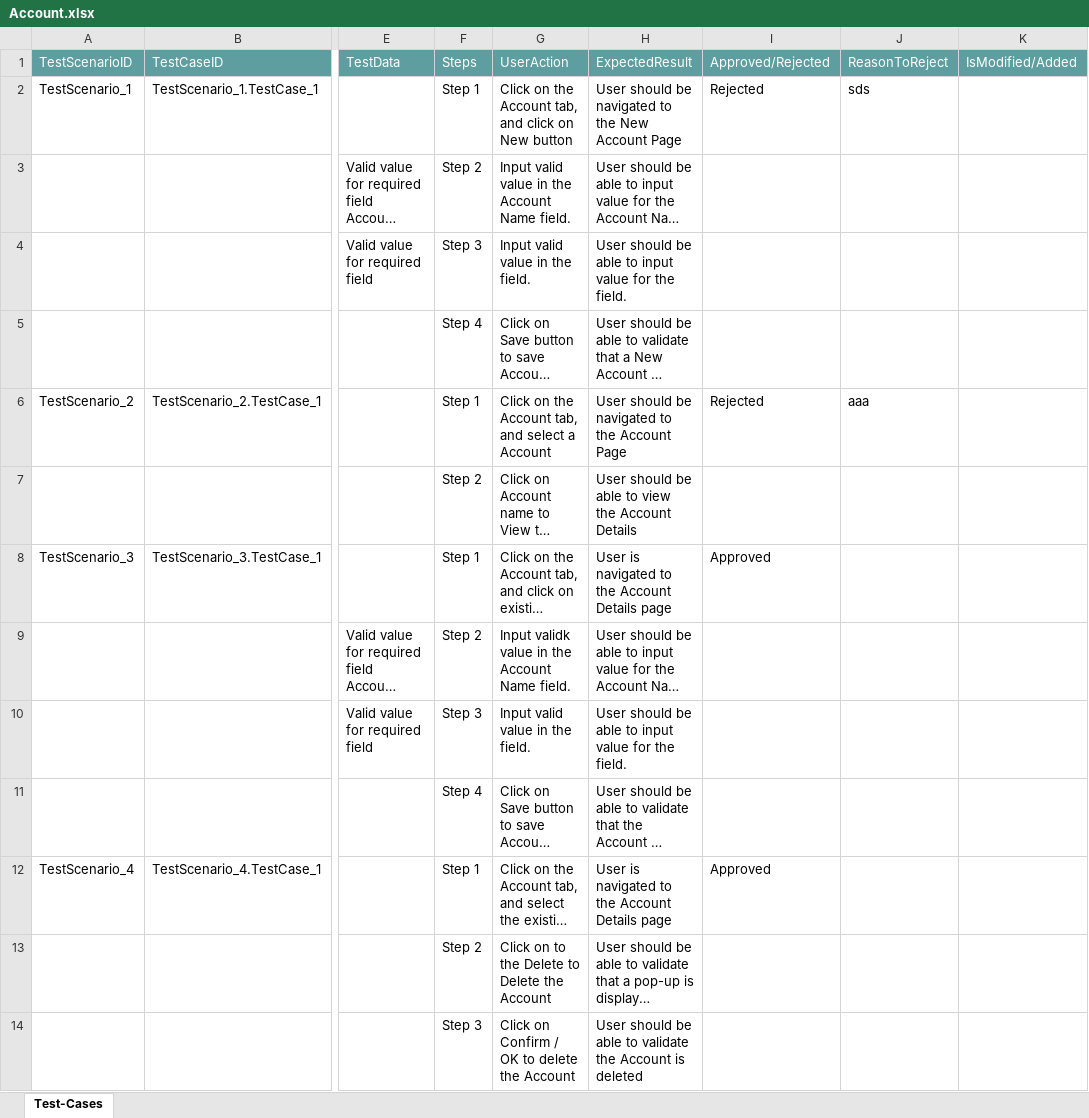
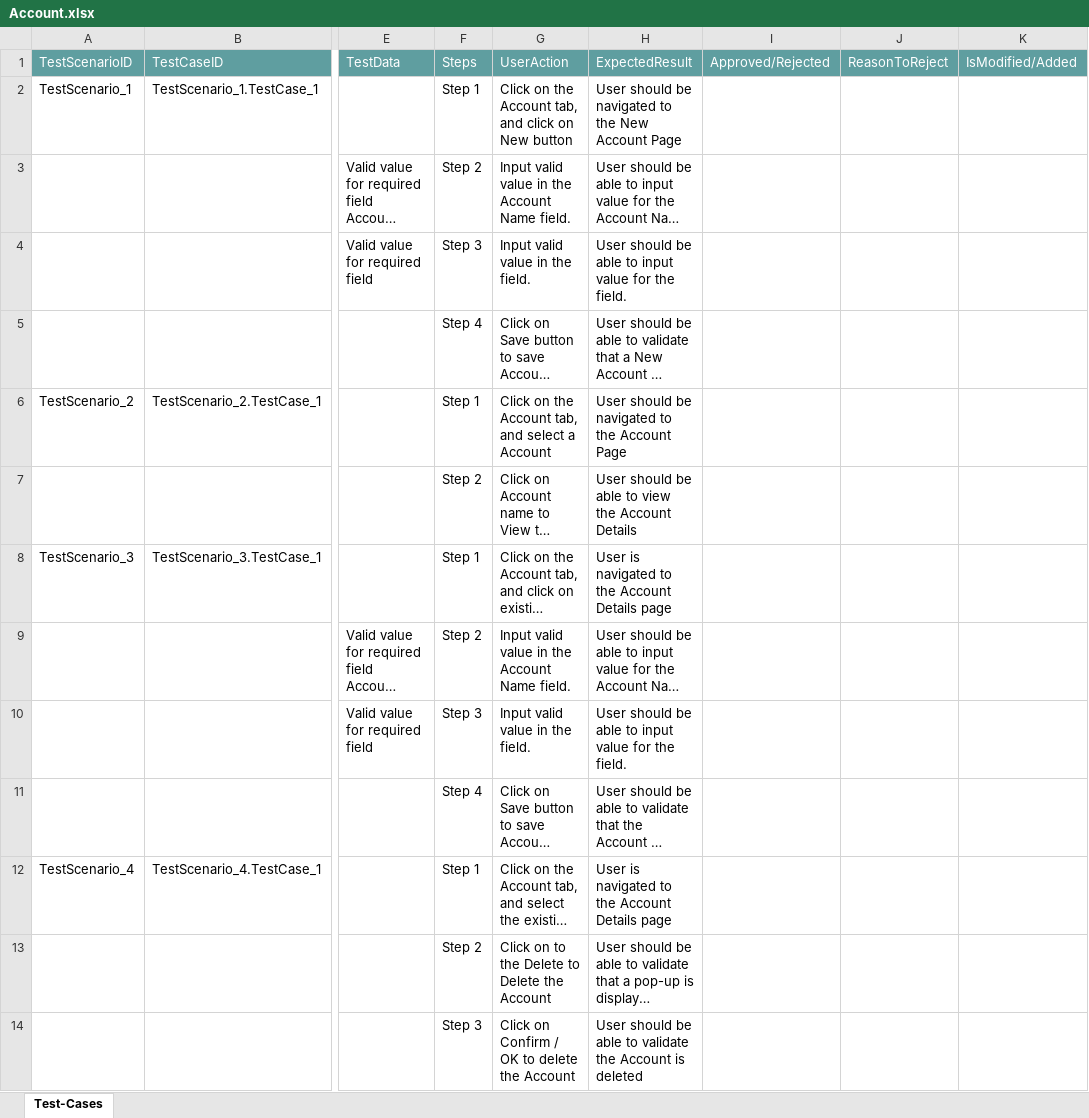
Before and after one commit to ShaikMohamedIrfan/TestingCycle, an Excel workbook: Account.xlsx, sheet Test-Cases, drawn as a sheet; only a part is shown, gaps mark what is left out; long unchanged cells end in …; values as stored, in another font and other column widths than the file's, no borders; table styles not drawn; the diff names each change by its address in the sheet, - before the commit and + after, or states it on an @@ line.

Commit message:
Initial Commit for Verification of Test cases

```diff
--- a/Account.xlsx (sheet Test-Cases)
+++ b/Account.xlsx (sheet Test-Cases)
-I2: Rejected
+I2: (empty)
-J2: sds
+J2: (empty)
-I6: Rejected
+I6: (empty)
-J6: aaa
+J6: (empty)
-I8: Approved
+I8: (empty)
-G9: Input validk value in the Account Name field.
+G9: Input valid value in the Account Name field.
-I12: Approved
+I12: (empty)
```
